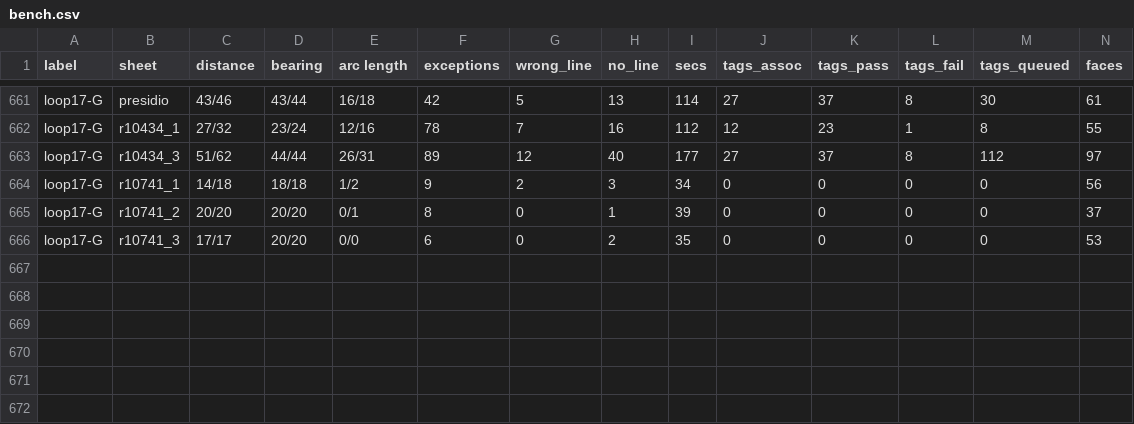
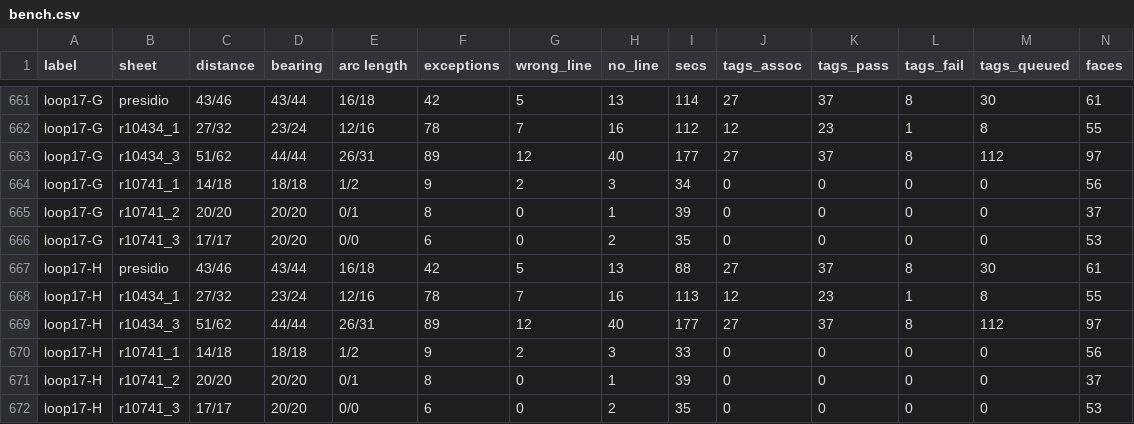
Before and after one commit to j-rmccrery/caltrans, a CSV file: spike/out/bench.csv, drawn as a sheet; only a part is shown, gaps mark what is left out; rows hold the shown columns only; the diff names each change by its address in the sheet, - before the commit and + after, or states it on an @@ line.

```diff
--- a/spike/out/bench.csv
+++ b/spike/out/bench.csv
+row 667: loop17-H | presidio | 43/46 | 43/44 | 16/18 | 42 | 5 | 13 | 88 | 27 | 37 | 8 | 30 | 61
+row 668: loop17-H | r10434_1 | 27/32 | 23/24 | 12/16 | 78 | 7 | 16 | 113 | 12 | 23 | 1 | 8 | 55
+row 669: loop17-H | r10434_3 | 51/62 | 44/44 | 26/31 | 89 | 12 | 40 | 177 | 27 | 37 | 8 | 112 | 97
+row 670: loop17-H | r10741_1 | 14/18 | 18/18 | 1/2 | 9 | 2 | 3 | 33 | 0 | 0 | 0 | 0 | 56
+row 671: loop17-H | r10741_2 | 20/20 | 20/20 | 0/1 | 8 | 0 | 1 | 39 | 0 | 0 | 0 | 0 | 37
+row 672: loop17-H | r10741_3 | 17/17 | 20/20 | 0/0 | 6 | 0 | 2 | 35 | 0 | 0 | 0 | 0 | 53
```
Also changed, not shown: 22 other files.
